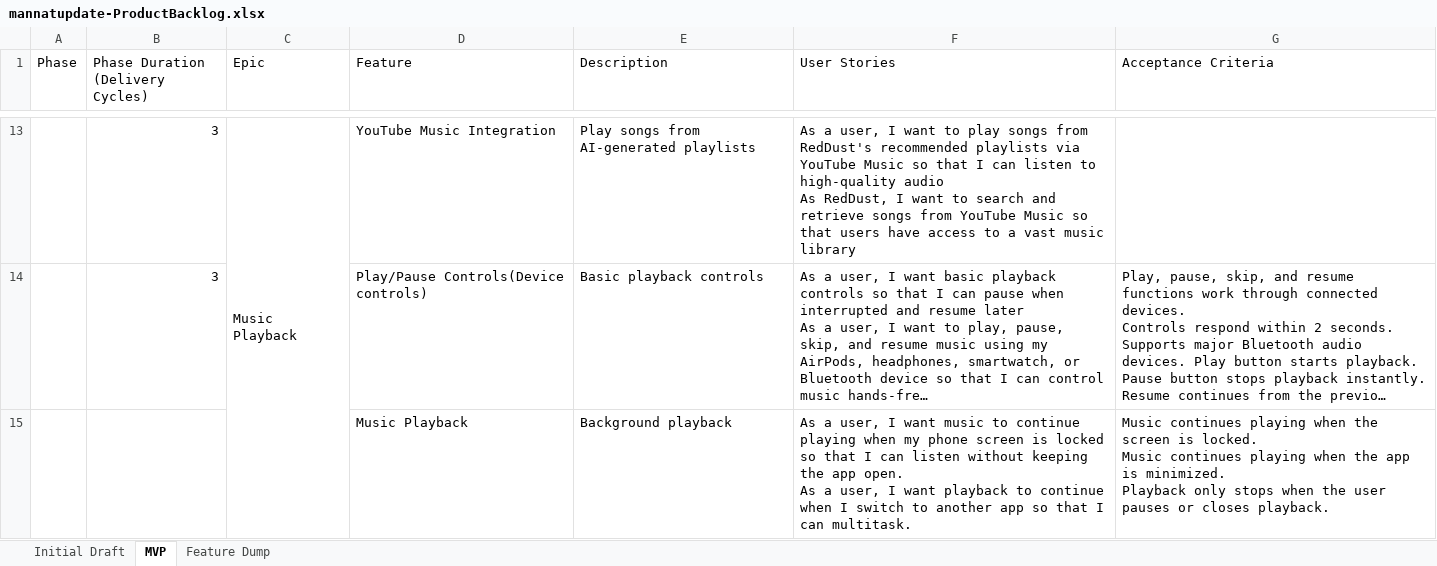
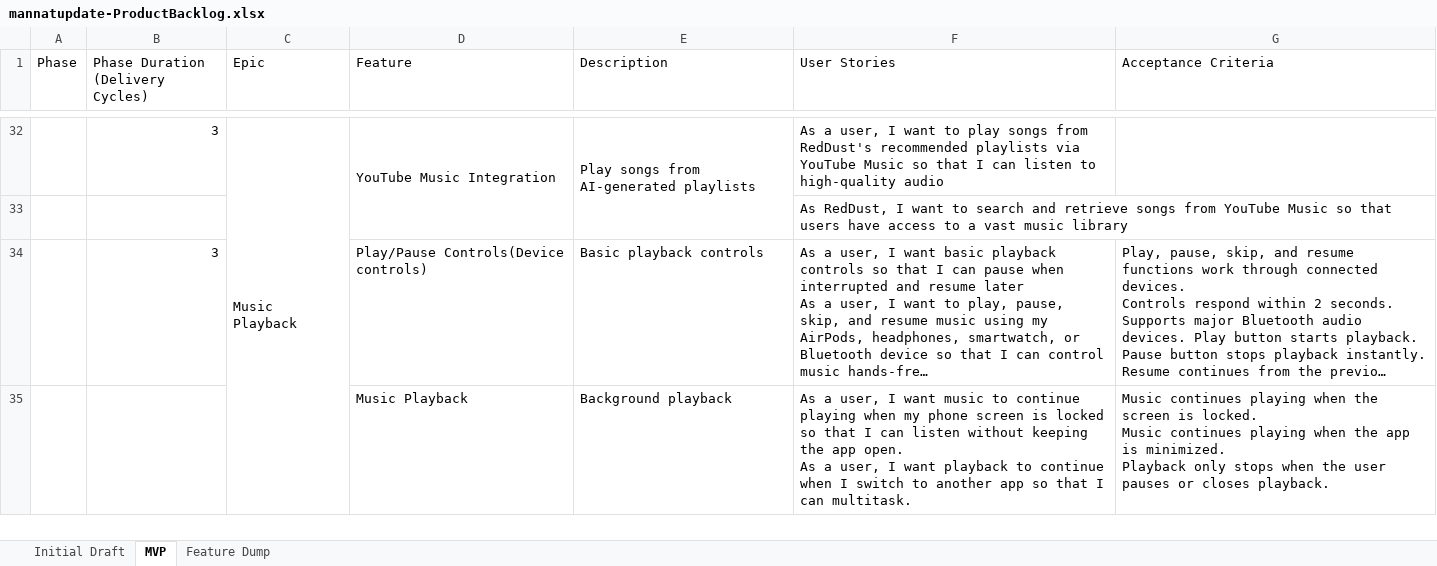
Before and after one commit to anodiamadmin/RedDust, an Excel workbook: mannatupdate-ProductBacklog.xlsx, sheet MVP, drawn as a sheet; only a part is shown, gaps mark what is left out; long unchanged cells end in …; values as stored, in another font and other column widths than the file's, no cell formats; addresses are those after the commit; ↵ is a line break in a cell; the diff covers the shown part only; the diff names each change by its address in the sheet, - before the commit and + after, or states it on an @@ line.

Commit message:
user stories updated (in progress)

```diff
--- a/mannatupdate-ProductBacklog.xlsx (sheet MVP)
+++ b/mannatupdate-ProductBacklog.xlsx (sheet MVP)
+D32:D33 merged
+E32:E33 merged
-F32 (User Stories): …high-quality audio ↵ As RedDust, I want to search and retrieve songs from YouTube Music so that users have access to a vast music library
+F32 (User Stories): …high-quality audio
+row 33:  |  |  |  |  | As RedDust, I want to search and retrieve songs from YouTube Music so that users have access to a vast music library
```
Also changed, not shown: 19 added rows, 19 edited cells and merged cells elsewhere in this sheet, cell formats.
